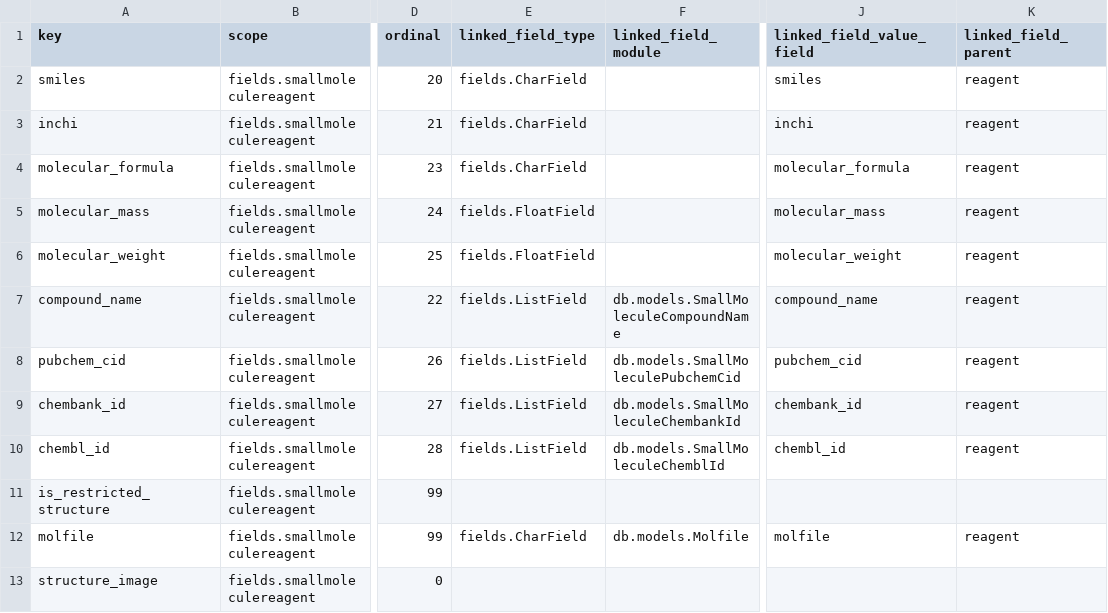
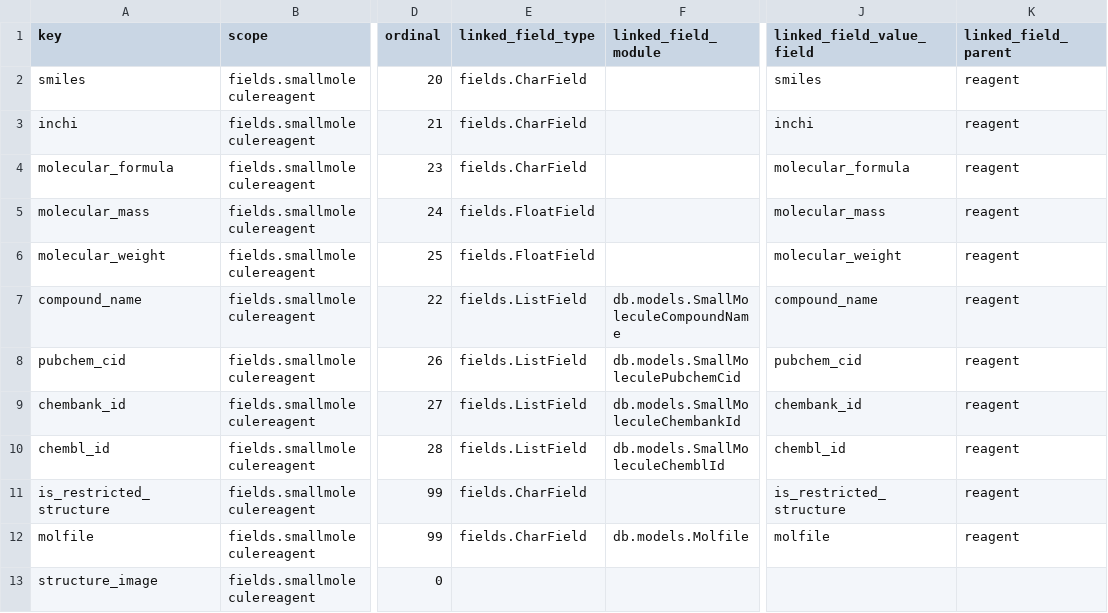
Before and after one commit to seanderickson/lims, a CSV file: db/static/api_init/metahash_fields_smallmoleculereagent.csv, drawn as a sheet; only a part is shown, gaps mark what is left out; the diff names each change by its address in the sheet, - before the commit and + after, or states it on an @@ line.

Commit message:
updates for well/reagent download and fields

```diff
--- a/db/static/api_init/metahash_fields_smallmoleculereagent.csv
+++ b/db/static/api_init/metahash_fields_smallmoleculereagent.csv
-E11 (linked_field_type): (empty)
+E11 (linked_field_type): fields.CharField
-J11 (linked_field_value_field): (empty)
+J11 (linked_field_value_field): is_restricted_structure
-K11 (linked_field_parent): (empty)
+K11 (linked_field_parent): reagent
```
Also changed, not shown: db/static/api_init/metahash_fields_reagent.csv, db/static/api_init/metahash_resource_data.csv.
